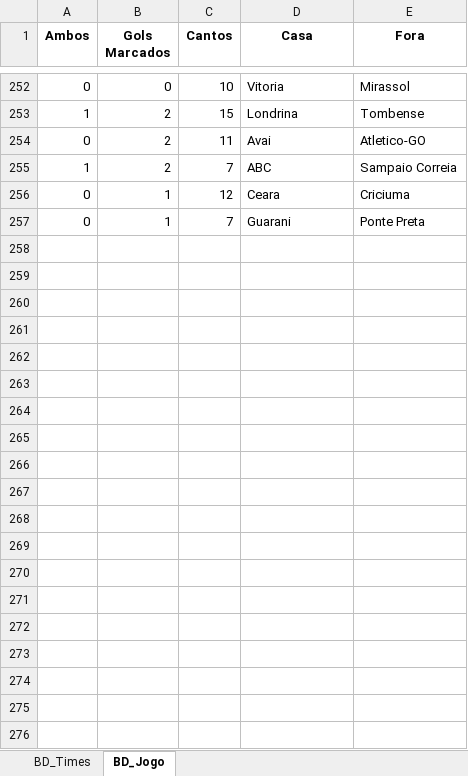
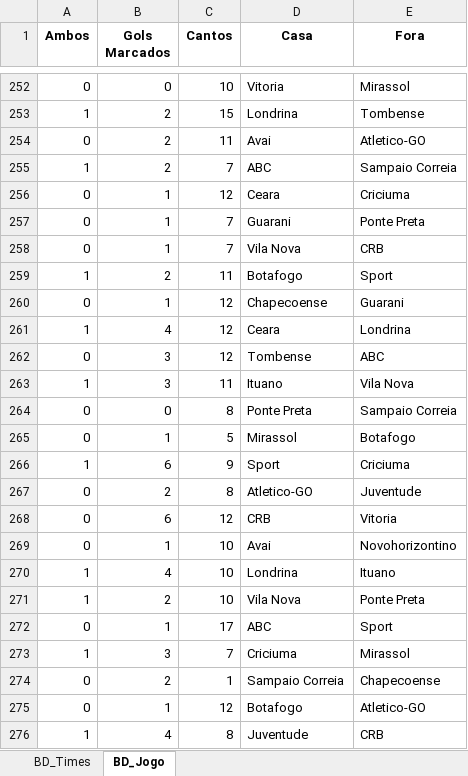
Before and after one commit to marcoscerqueira2603/pagina_apostas, an Excel workbook: serie_b.xlsx, sheet BD_Jogo, drawn as a sheet; only a part is shown, gaps mark what is left out; values as stored, in another font and other column widths than the file's, no borders; the diff covers the shown part only; the diff names each change by its address in the sheet, - before the commit and + after, or states it on an @@ line.

```diff
--- a/serie_b.xlsx (sheet BD_Jogo)
+++ b/serie_b.xlsx (sheet BD_Jogo)
+row 258: 0 | 1 | 7 | Vila Nova | CRB
+row 259: 1 | 2 | 11 | Botafogo | Sport
+row 260: 0 | 1 | 12 | Chapecoense | Guarani
+row 261: 1 | 4 | 12 | Ceara | Londrina
+row 262: 0 | 3 | 12 | Tombense | ABC
+row 263: 1 | 3 | 11 | Ituano | Vila Nova
+row 264: 0 | 0 | 8 | Ponte Preta | Sampaio Correia
+row 265: 0 | 1 | 5 | Mirassol | Botafogo
+row 266: 1 | 6 | 9 | Sport | Criciuma
+row 267: 0 | 2 | 8 | Atletico-GO | Juventude
+row 268: 0 | 6 | 12 | CRB | Vitoria
+row 269: 0 | 1 | 10 | Avai | Novohorizontino
+row 270: 1 | 4 | 10 | Londrina | Ituano
+row 271: 1 | 2 | 10 | Vila Nova | Ponte Preta
+row 272: 0 | 1 | 17 | ABC | Sport
+row 273: 1 | 3 | 7 | Criciuma | Mirassol
+row 274: 0 | 2 | 1 | Sampaio Correia | Chapecoense
+row 275: 0 | 1 | 12 | Botafogo | Atletico-GO
+row 276: 1 | 4 | 8 | Juventude | CRB
```
Also changed, not shown: 21 added rows elsewhere in this sheet, sheet BD_Times, chines.xlsx, espanhol.xlsx, 6 other files.
